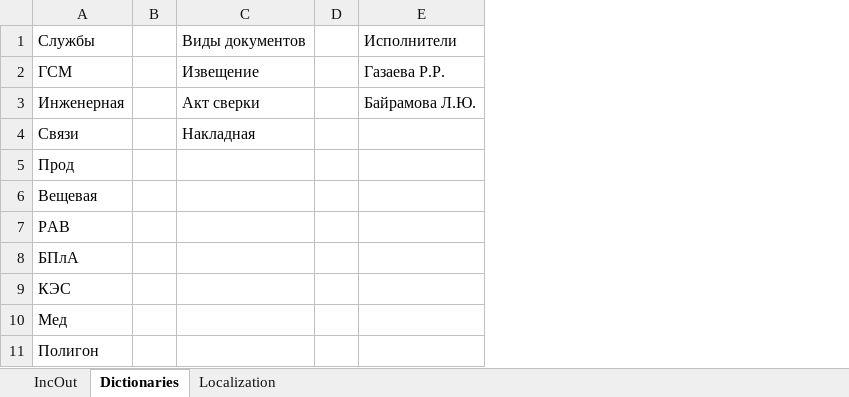
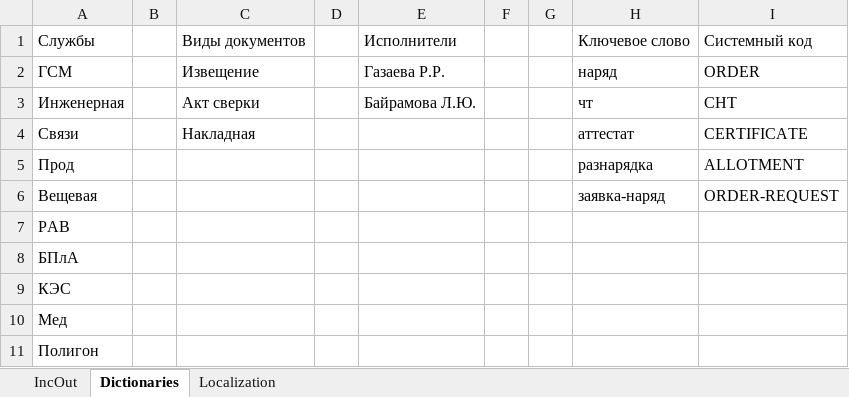
Before and after one commit to kerzhaev/AccountingIncOut, an Excel workbook: AccountingIncOut.xlsm, sheet Dictionaries, drawn as a sheet; values as stored, in another font and other column widths than the file's, no borders; table styles not drawn; the diff names each change by its address in the sheet, - before the commit and + after, or states it on an @@ line.

Commit message:
feat: implement TableSearchKeywords, restore analysis btn, isolate hotkeys

```diff
--- a/AccountingIncOut.xlsm (sheet Dictionaries)
+++ b/AccountingIncOut.xlsm (sheet Dictionaries)
+column F, empty
+column G, empty
+column H, rows 1-6: Ключевое слово | наряд | чт | аттестат | разнарядка | заявка-наряд
+column I, rows 1-6: Системный код | ORDER | CHT | CERTIFICATE | ALLOTMENT | ORDER-REQUEST
```
Also changed, not shown: sheet IncOut, 13 other files.
